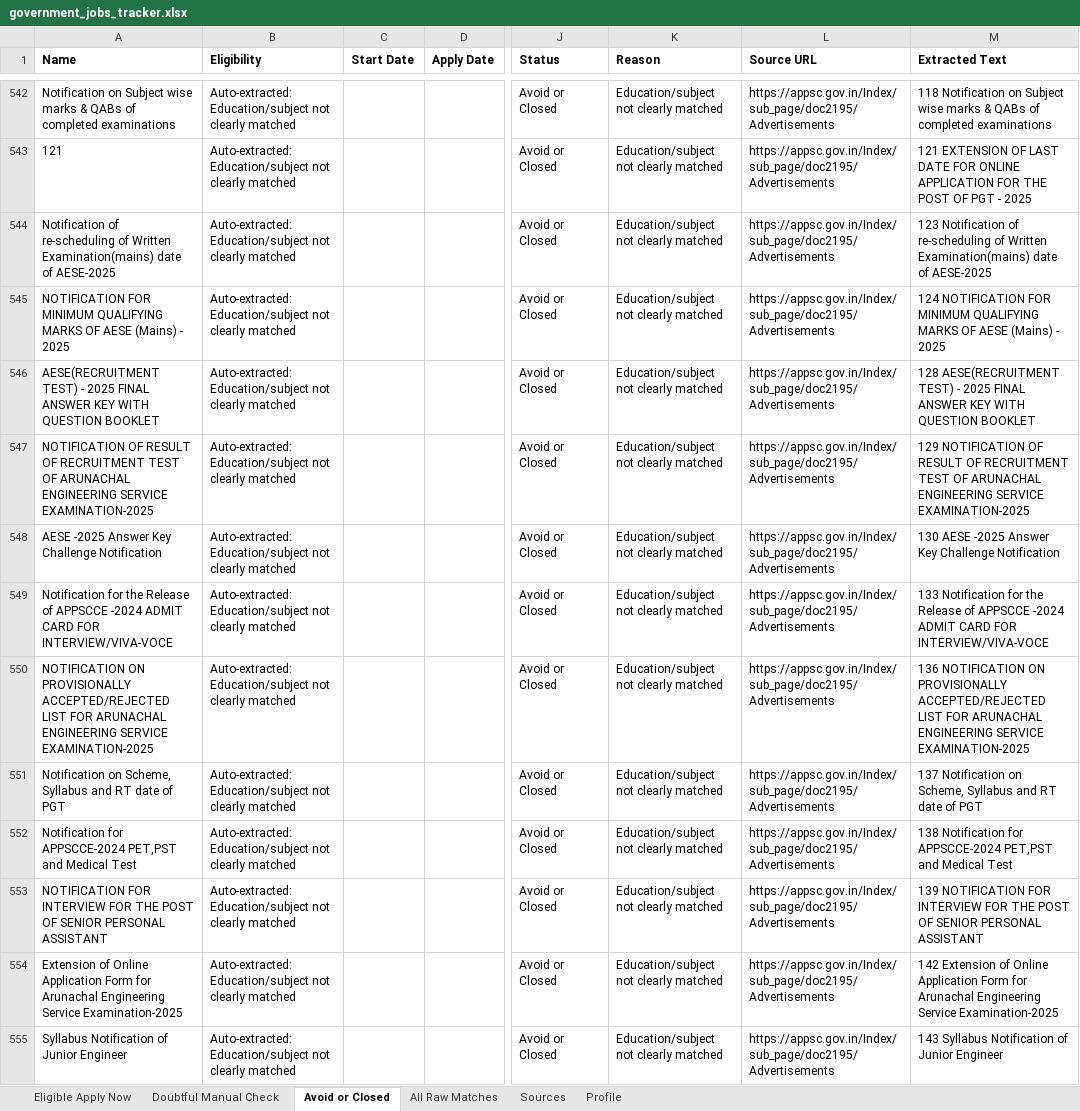
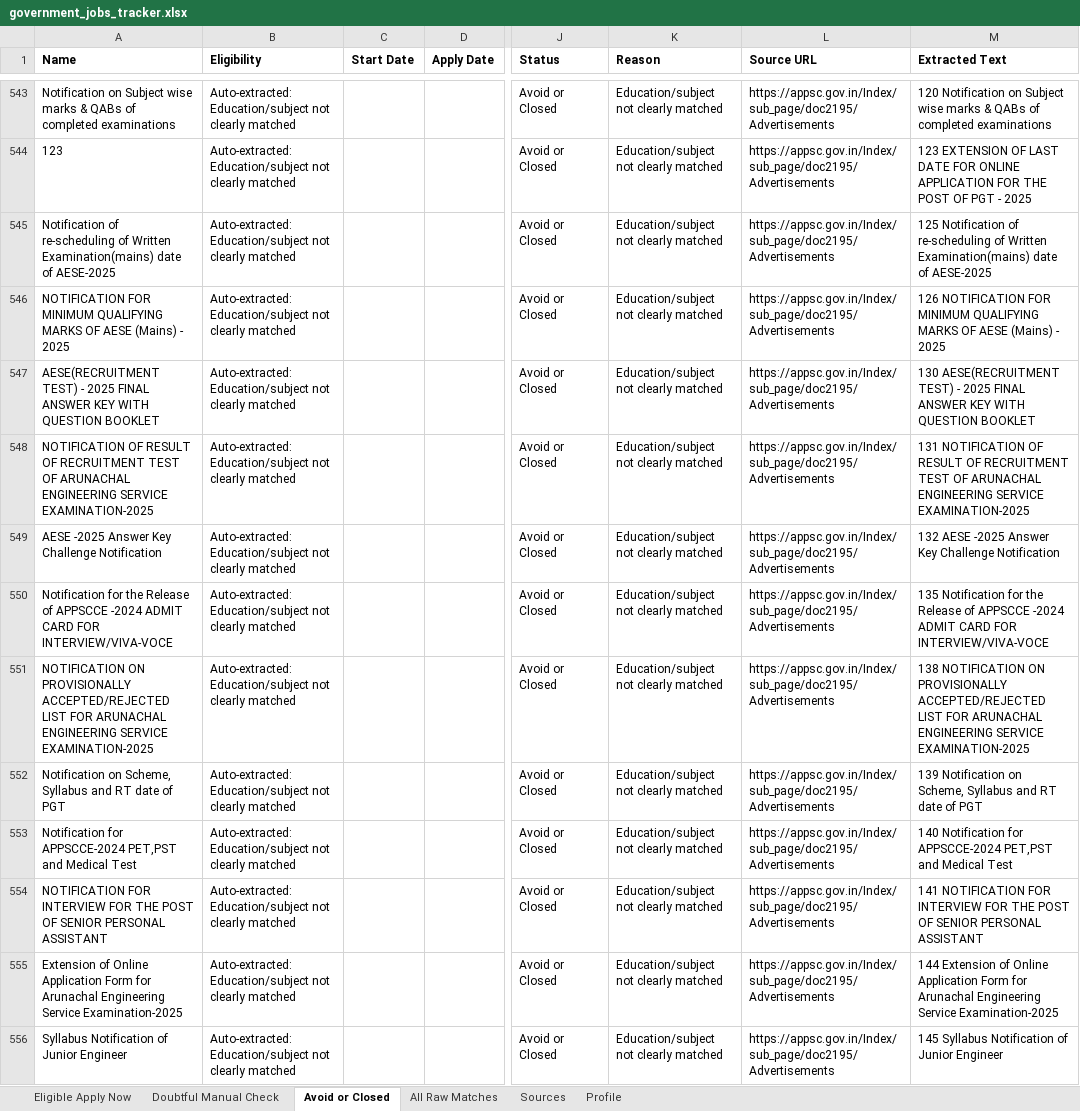
Before and after one commit to cshemant/LearnWithHemant, an Excel workbook: jobs/government_jobs_tracker.xlsx, sheet Avoid or Closed, drawn as a sheet; only a part is shown, gaps mark what is left out; values as stored, in another font and other column widths than the file's, no borders; addresses are those after the commit; the diff covers the shown part only; the diff names each change by its address in the sheet, - before the commit and + after, or states it on an @@ line.

```diff
--- a/jobs/government_jobs_tracker.xlsx (sheet Avoid or Closed)
+++ b/jobs/government_jobs_tracker.xlsx (sheet Avoid or Closed)
-M543 (Extracted Text): 118 Notification on…
+M543 (Extracted Text): 120 Notification on…
-A544 (Name): 121
+A544 (Name): 123
-M544 (Extracted Text): 121 EXTENSION OF…
+M544 (Extracted Text): 123 EXTENSION OF…
-M545 (Extracted Text): 123 Notification of…
+M545 (Extracted Text): 125 Notification of…
-M546 (Extracted Text): 124 NOTIFICATION FOR…
+M546 (Extracted Text): 126 NOTIFICATION FOR…
-M547 (Extracted Text): 128 AESE(RECRUITMENT TEST)…
+M547 (Extracted Text): 130 AESE(RECRUITMENT TEST)…
-M548 (Extracted Text): 129 NOTIFICATION OF…
+M548 (Extracted Text): 131 NOTIFICATION OF…
-M549 (Extracted Text): 130 AESE -2025…
+M549 (Extracted Text): 132 AESE -2025…
-M550 (Extracted Text): 133 Notification for…
+M550 (Extracted Text): 135 Notification for…
-M551 (Extracted Text): 136 NOTIFICATION ON…
+M551 (Extracted Text): 138 NOTIFICATION ON…
-M552 (Extracted Text): 137 Notification on…
+M552 (Extracted Text): 139 Notification on…
-M553 (Extracted Text): 138 Notification for…
+M553 (Extracted Text): 140 Notification for…
-M554 (Extracted Text): 139 NOTIFICATION FOR…
+M554 (Extracted Text): 141 NOTIFICATION FOR…
-M555 (Extracted Text): 142 Extension of…
+M555 (Extracted Text): 144 Extension of…
-M556 (Extracted Text): 143 Syllabus Notification of Junior Engineer
+M556 (Extracted Text): 145 Syllabus Notification of Junior Engineer
```
Also changed, not shown: 5 added rows, 4 removed rows and 337 edited cells elsewhere in this sheet, sheet All Raw Matches, sheet Doubtful Manual Check, 31 other files.
